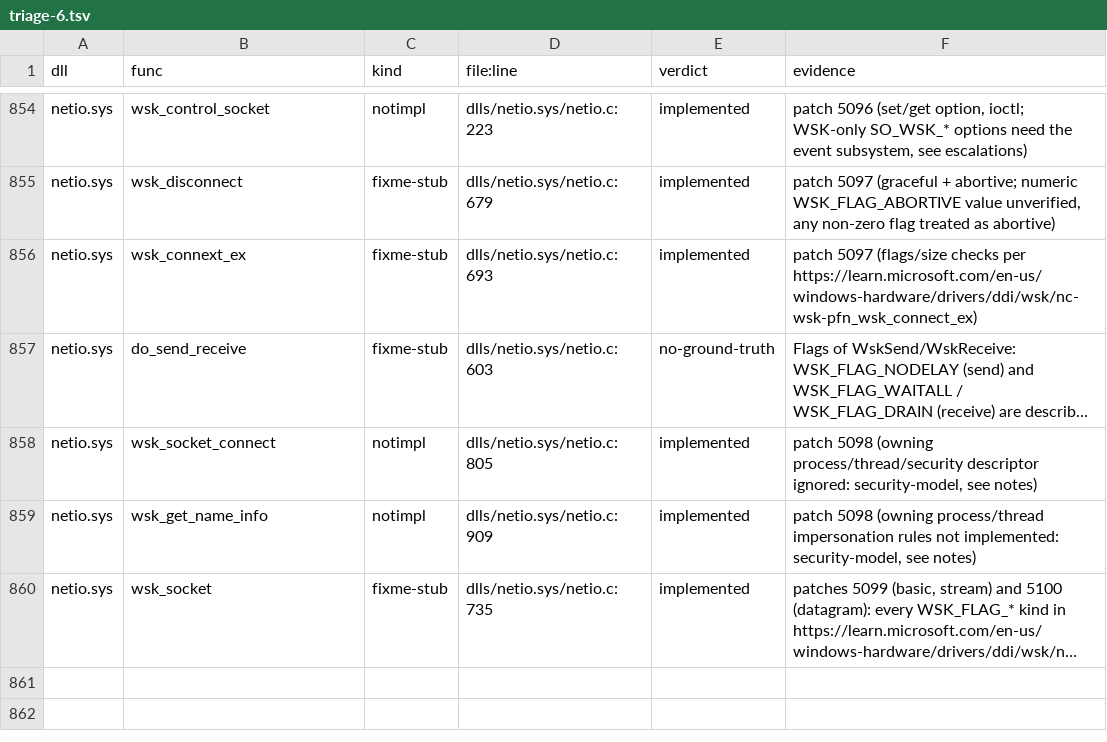
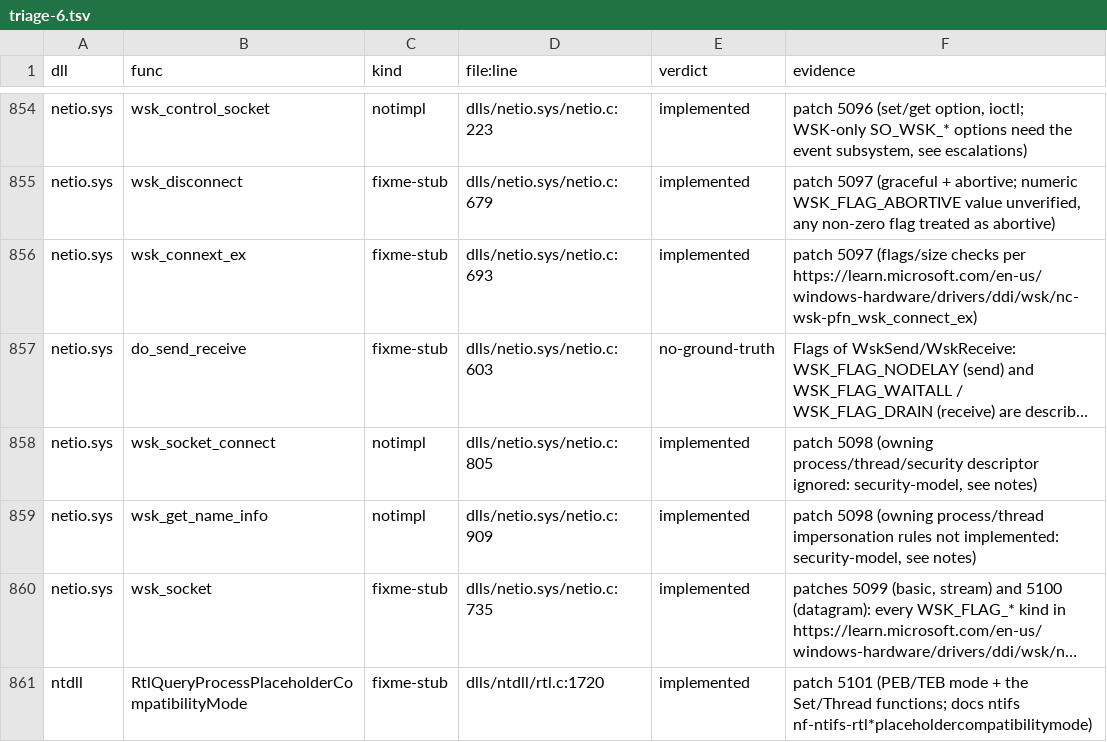
Before and after one commit to Stained-Glass-OS/wine-sg, a TSV file: docs/stubs/triage-6.tsv, drawn as a sheet; only a part is shown, gaps mark what is left out; long unchanged cells end in …; the diff names each change by its address in the sheet, - before the commit and + after, or states it on an @@ line.

```diff
--- a/docs/stubs/triage-6.tsv
+++ b/docs/stubs/triage-6.tsv
+row 861: ntdll | RtlQueryProcessPlaceholderCompatibilityMode | fixme-stub | dlls/ntdll/rtl.c:1720 | implemented | patch 5101 (PEB/TEB mode + the Set/Thread functions; docs ntifs nf-ntifs-rtl*placeholdercompatibilitymode)
```
Also changed, not shown: 5 other files.
